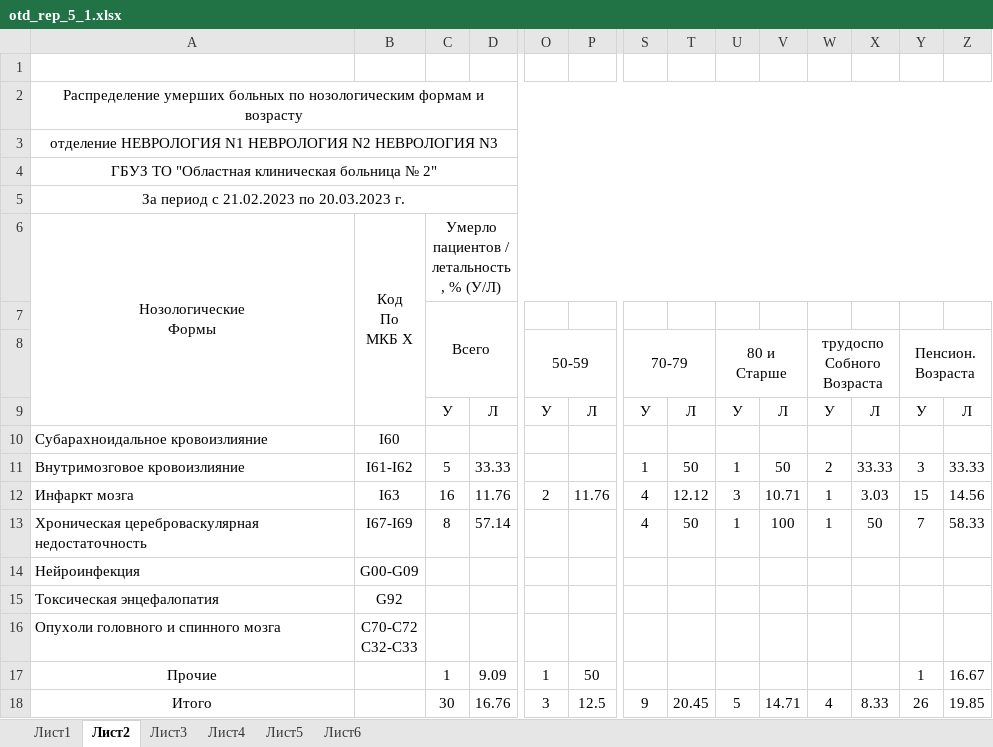
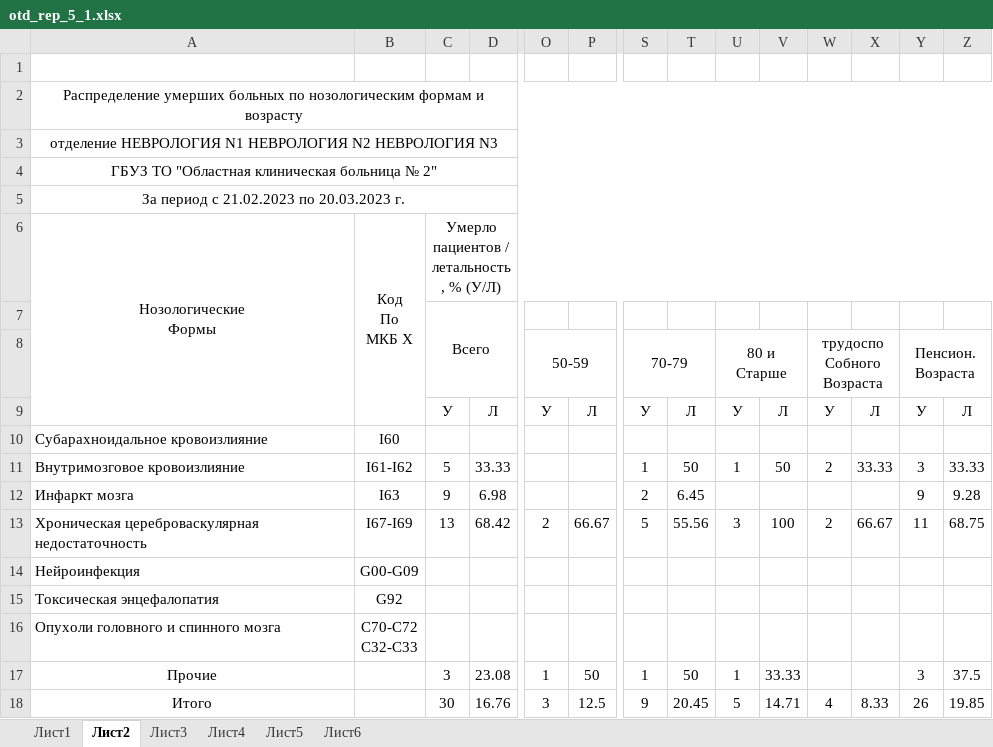
Before and after one commit to arturokb2/Arknet, an Excel workbook: media/temp/1/otd_rep_5_1.xlsx, sheet Лист2, drawn as a sheet; only a part is shown, gaps mark what is left out; values as stored, in another font and other column widths than the file's, no borders; the diff names each change by its address in the sheet, - before the commit and + after, or states it on an @@ line.

```diff
--- a/media/temp/1/otd_rep_5_1.xlsx (sheet Лист2)
+++ b/media/temp/1/otd_rep_5_1.xlsx (sheet Лист2)
-C12: 16
+C12: 9
-D12: 11.76
+D12: 6.98
-O12 (50-59): 2
+O12 (50-59): (empty)
-P12: 11.76
+P12: (empty)
-S12 (70-79): 4
+S12 (70-79): 2
-T12: 12.12
+T12: 6.45
-U12 (80 и Старше): 3
+U12 (80 и Старше): (empty)
-V12: 10.71
+V12: (empty)
-W12 (трудоспо Собного Возраста): 1
+W12 (трудоспо Собного Возраста): (empty)
-X12: 3.03
+X12: (empty)
-Y12 (Пенсион. Возраста): 15
+Y12 (Пенсион. Возраста): 9
-Z12: 14.56
+Z12: 9.28
-C13: 8
+C13: 13
-D13: 57.14
+D13: 68.42
-O13 (50-59): (empty)
+O13 (50-59): 2
-P13: (empty)
+P13: 66.67
-S13 (70-79): 4
+S13 (70-79): 5
-T13: 50
+T13: 55.56
-U13 (80 и Старше): 1
+U13 (80 и Старше): 3
-W13 (трудоспо Собного Возраста): 1
+W13 (трудоспо Собного Возраста): 2
-X13: 50
+X13: 66.67
-Y13 (Пенсион. Возраста): 7
+Y13 (Пенсион. Возраста): 11
-Z13: 58.33
+Z13: 68.75
-C17: 1
+C17: 3
-D17: 9.09
+D17: 23.08
-S17 (70-79): (empty)
+S17 (70-79): 1
-T17: (empty)
+T17: 50
-U17 (80 и Старше): (empty)
+U17 (80 и Старше): 1
-V17: (empty)
+V17: 33.33
-Y17 (Пенсион. Возраста): 1
+Y17 (Пенсион. Возраста): 3
-Z17: 16.67
+Z17: 37.5
```
Also changed, not shown: sheet Лист5, sheet Лист1, 4 other files.
